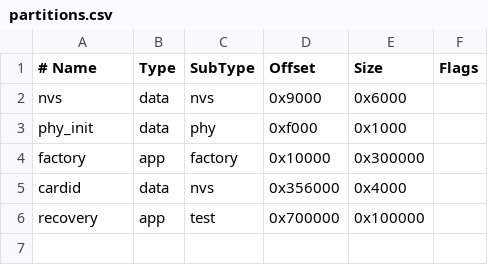
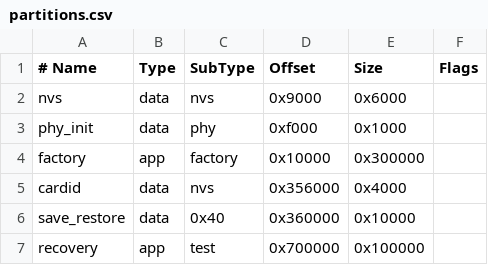
Before and after one commit to Luobata/ESP32-PokemonGo, a CSV file: firmware/partitions.csv, drawn as a sheet.

Commit message:
feat: add USB save backup and confirmed import with recovery journal

```diff
--- a/firmware/partitions.csv
+++ b/firmware/partitions.csv
@@ -5,2 +5,3 @@ factory,  app,  factory, 0x10000,  0x300000,
 cardid,   data, nvs,     0x356000, 0x4000,
+save_restore, data, 0x40, 0x360000, 0x10000,
 recovery, app,  test,    0x700000, 0x100000,
```
Also changed, not shown: 37 other files.
